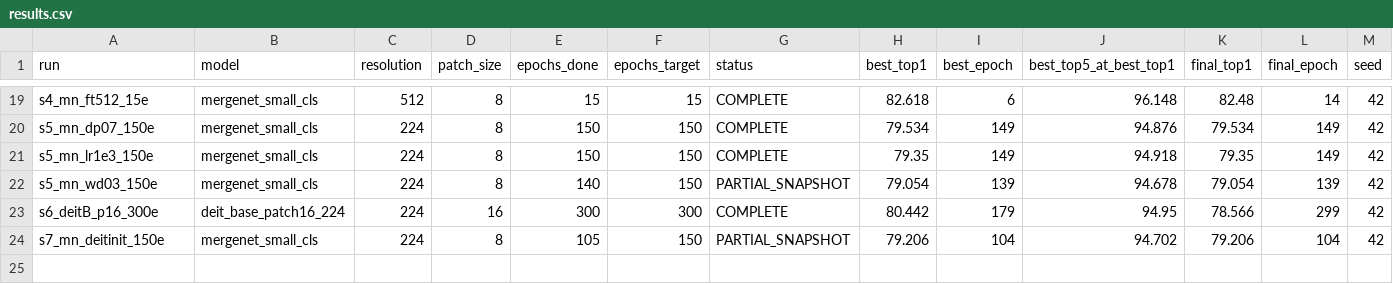
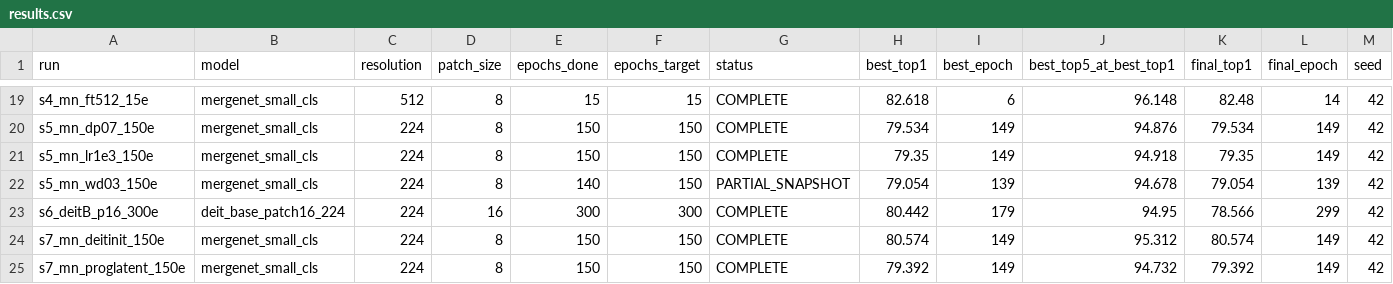
Before and after one commit to yukai2007/mergenet-paper, a CSV file: data/results.csv, drawn as a sheet; only a part is shown, gaps mark what is left out; rows hold the shown columns only; the diff names each change by its address in the sheet, - before the commit and + after, or states it on an @@ line.

```diff
--- a/data/results.csv
+++ b/data/results.csv
-E24 (epochs_done): 105
+E24 (epochs_done): 150
-G24 (status): PARTIAL_SNAPSHOT
+G24 (status): COMPLETE
-H24 (best_top1): 79.206
+H24 (best_top1): 80.574
-I24 (best_epoch): 104
+I24 (best_epoch): 149
-J24 (best_top5_at_best_top1): 94.702
+J24 (best_top5_at_best_top1): 95.312
-K24 (final_top1): 79.206
+K24 (final_top1): 80.574
-L24 (final_epoch): 104
+L24 (final_epoch): 149
+row 25: s7_mn_proglatent_150e | mergenet_small_cls | 224 | 8 | 150 | 150 | COMPLETE | 79.392 | 149 | 94.732 | 79.392 | 149 | 42
```
Also changed, not shown: 50 other files.
